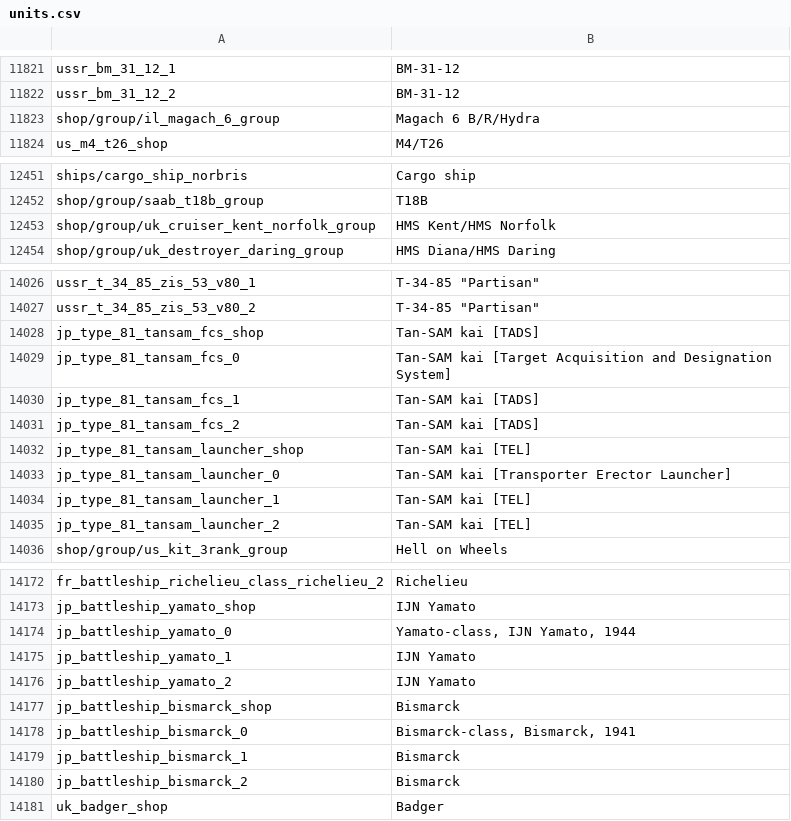
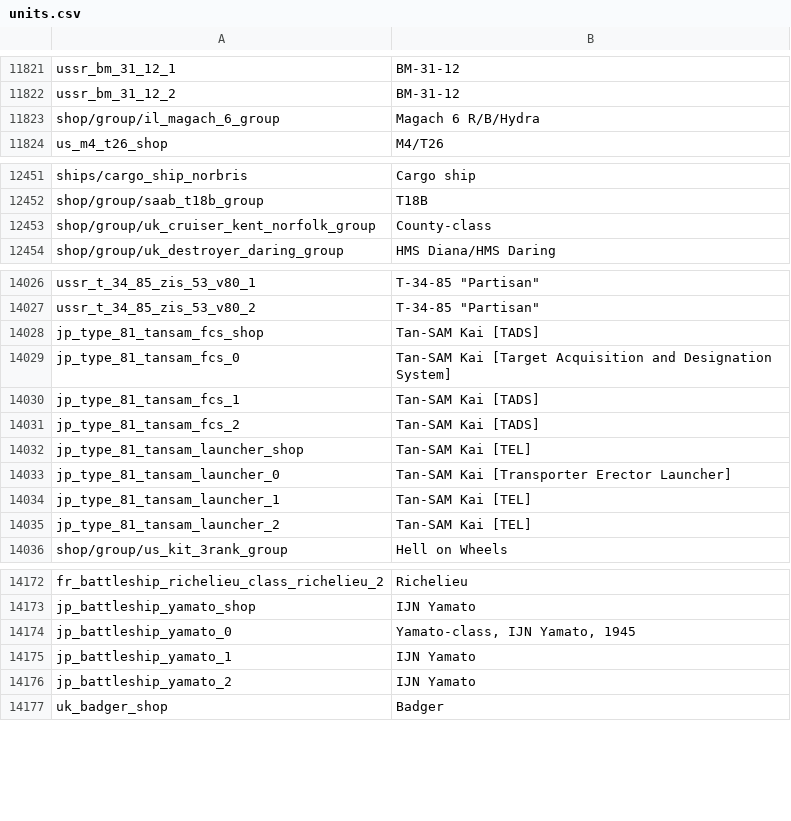
Before and after one commit to jaek898/wt-localization, a CSV file: Dechinafied/units.csv, drawn as a sheet; only a part is shown, gaps mark what is left out; the diff covers the shown part only.

```diff
--- a/Dechinafied/units.csv
+++ b/Dechinafied/units.csv
@@ -11822,3 +11822,3 @@ ussr_bm_31_12_1;BM-31-12
 ussr_bm_31_12_2;BM-31-12
-shop/group/il_magach_6_group;Magach 6 B/R/Hydra
+shop/group/il_magach_6_group;Magach 6 R/B/Hydra
 us_m4_t26_shop;M4/T26
@@ -12452,3 +12452,3 @@ ships/cargo_ship_norbris;Cargo ship
 shop/group/saab_t18b_group;T18B
-shop/group/uk_cruiser_kent_norfolk_group;HMS Kent/HMS Norfolk
+shop/group/uk_cruiser_kent_norfolk_group;County-class
 shop/group/uk_destroyer_daring_group;HMS Diana/HMS Daring
@@ -14027,10 +14027,10 @@ ussr_t_34_85_zis_53_v80_1;T-34-85 "Partisan"
 ussr_t_34_85_zis_53_v80_2;T-34-85 "Partisan"
-jp_type_81_tansam_fcs_shop;Tan-SAM kai [TADS]
-jp_type_81_tansam_fcs_0;Tan-SAM kai [Target Acquisition and Designation System]
-jp_type_81_tansam_fcs_1;Tan-SAM kai [TADS]
-jp_type_81_tansam_fcs_2;Tan-SAM kai [TADS]
-jp_type_81_tansam_launcher_shop;Tan-SAM kai [TEL]
-jp_type_81_tansam_launcher_0;Tan-SAM kai [Transporter Erector Launcher]
-jp_type_81_tansam_launcher_1;Tan-SAM kai [TEL]
-jp_type_81_tansam_launcher_2;Tan-SAM kai [TEL]
+jp_type_81_tansam_fcs_shop;Tan-SAM Kai [TADS]
+jp_type_81_tansam_fcs_0;Tan-SAM Kai [Target Acquisition and Designation System]
+jp_type_81_tansam_fcs_1;Tan-SAM Kai [TADS]
+jp_type_81_tansam_fcs_2;Tan-SAM Kai [TADS]
+jp_type_81_tansam_launcher_shop;Tan-SAM Kai [TEL]
+jp_type_81_tansam_launcher_0;Tan-SAM Kai [Transporter Erector Launcher]
+jp_type_81_tansam_launcher_1;Tan-SAM Kai [TEL]
+jp_type_81_tansam_launcher_2;Tan-SAM Kai [TEL]
 shop/group/us_kit_3rank_group;Hell on Wheels
@@ -14173,9 +14173,5 @@ fr_battleship_richelieu_class_richelieu_2;Richelieu
 jp_battleship_yamato_shop;IJN Yamato
-jp_battleship_yamato_0;Yamato-class, IJN Yamato, 1944
+jp_battleship_yamato_0;Yamato-class, IJN Yamato, 1945
 jp_battleship_yamato_1;IJN Yamato
 jp_battleship_yamato_2;IJN Yamato
-jp_battleship_bismarck_shop;Bismarck
-jp_battleship_bismarck_0;Bismarck-class, Bismarck, 1941
-jp_battleship_bismarck_1;Bismarck
-jp_battleship_bismarck_2;Bismarck
 uk_badger_shop;Badger
```
Also changed, not shown: 77 added rows and 9 edited cells elsewhere in this file, New Icons/units.csv, Standard/units.csv.
